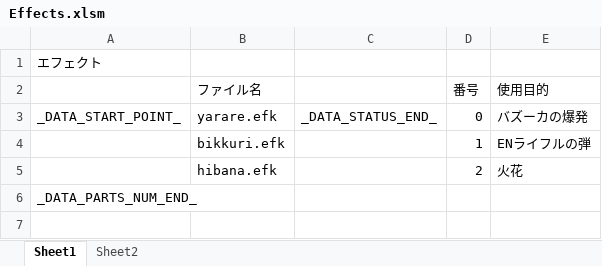
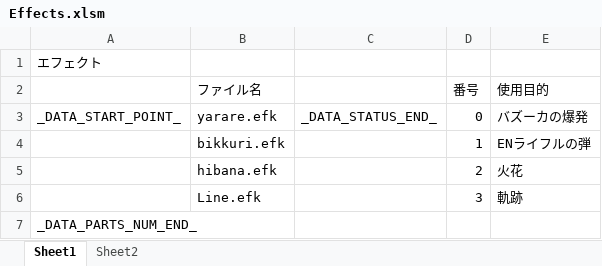
Before and after one commit to Tone2387/ShiningRoadProject, an Excel workbook: ShiningRoadProject/Data/Effekseer/Effects.xlsm, sheet Sheet1, drawn as a sheet; values as stored, in another font and other column widths than the file's, no borders; charts and pictures and table styles not drawn; the diff names each change by its address in the sheet, - before the commit and + after, or states it on an @@ line.

```diff
--- a/ShiningRoadProject/Data/Effekseer/Effects.xlsm (sheet Sheet1)
+++ b/ShiningRoadProject/Data/Effekseer/Effects.xlsm (sheet Sheet1)
+row 6:  | Line.efk |  | 3 | 軌跡
```
Also changed, not shown: 14 other files.
